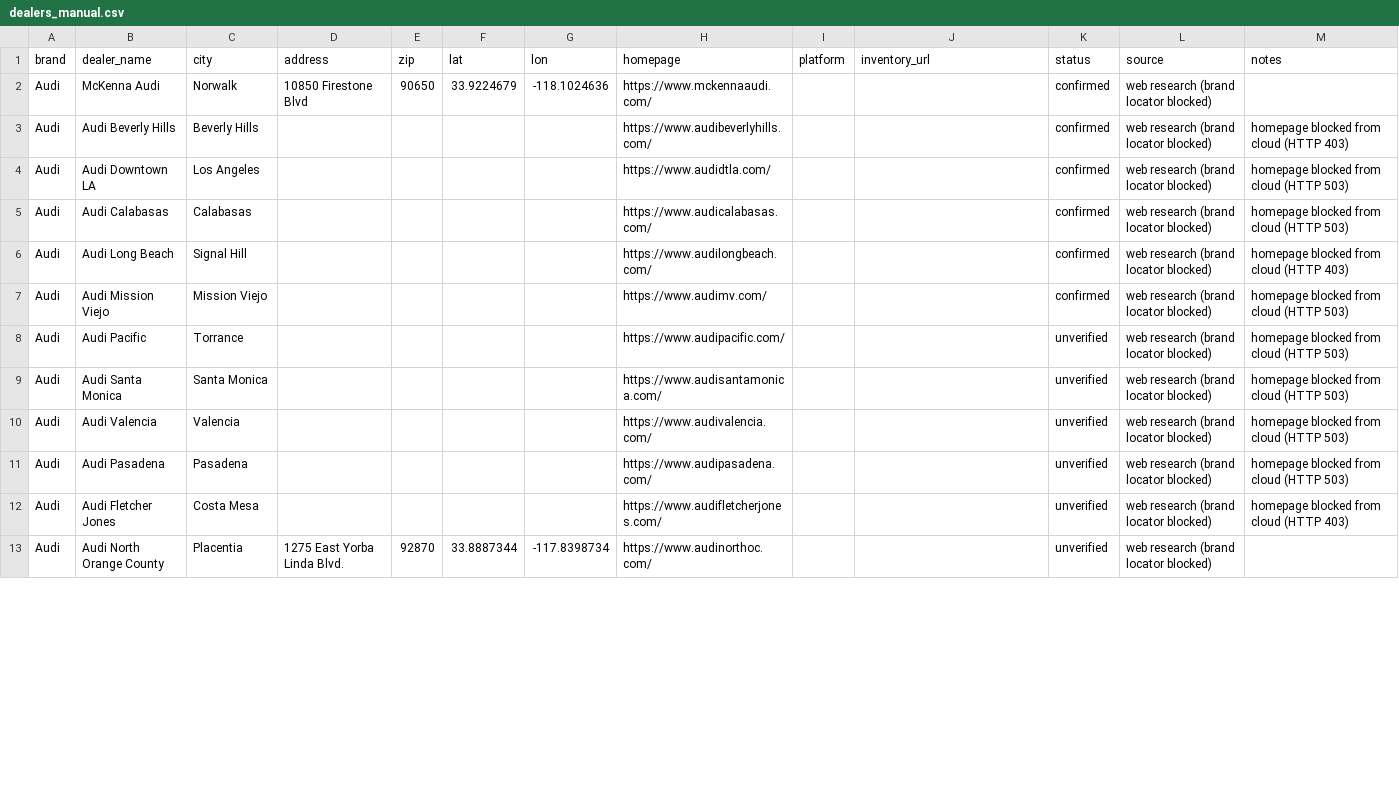
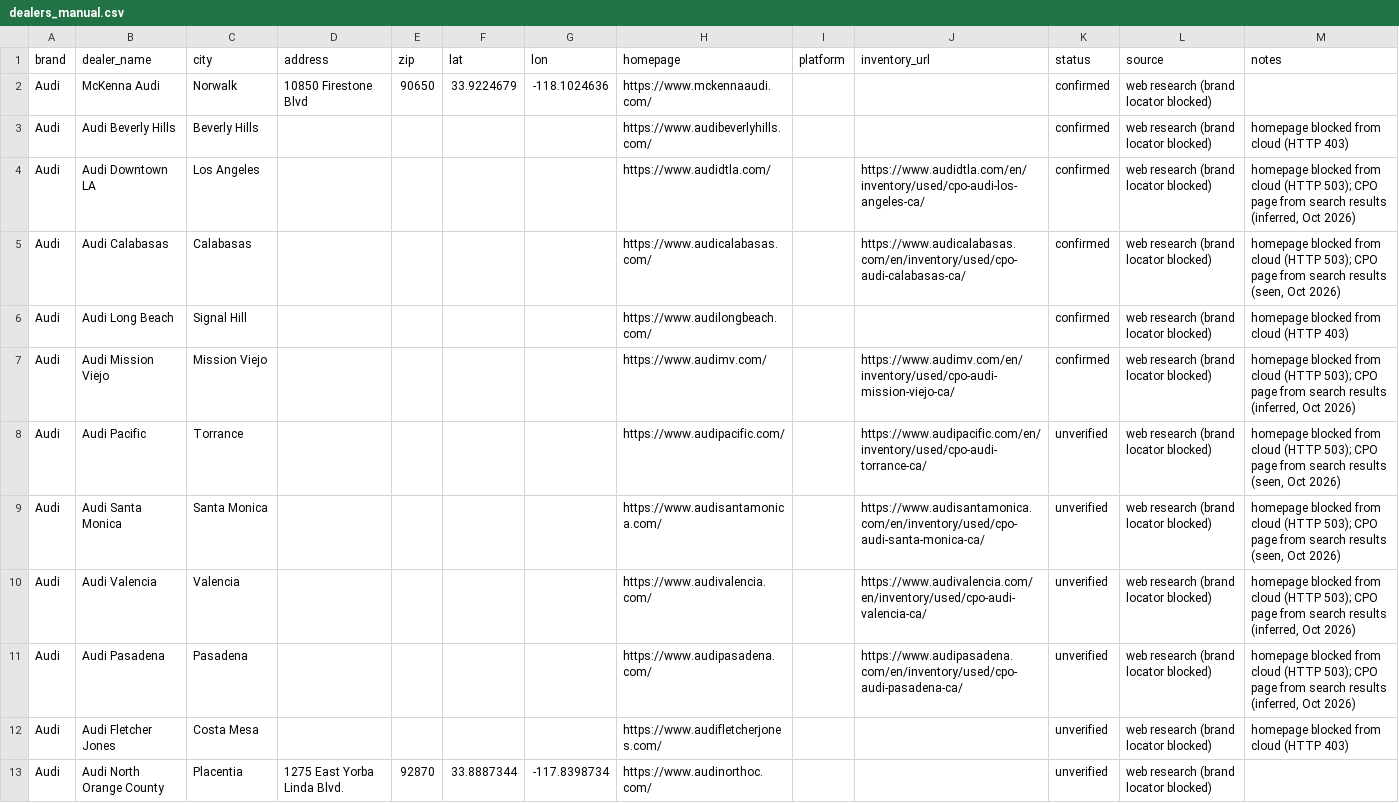
Before and after one commit to jhpdrbl/Car-finder-Ross, a CSV file: data/dealers_manual.csv, drawn as a sheet; only a part is shown; the diff covers the shown part only.

```diff
--- a/data/dealers_manual.csv
+++ b/data/dealers_manual.csv
@@ -3,10 +3,10 @@ Audi,McKenna Audi,Norwalk,10850 Firestone Blvd,90650,33.9224679,-118.1024636,htt
 Audi,Audi Beverly Hills,Beverly Hills,,,,,https://www.audibeverlyhills.com/,,,confirmed,web research (brand locator blocked),homepage blocked from cloud (HTTP 403)
-Audi,Audi Downtown LA,Los Angeles,,,,,https://www.audidtla.com/,,,confirmed,web research (brand locator blocked),homepage blocked from cloud (HTTP 503)
-Audi,Audi Calabasas,Calabasas,,,,,https://www.audicalabasas.com/,,,confirmed,web research (brand locator blocked),homepage blocked from cloud (HTTP 503)
+Audi,Audi Downtown LA,Los Angeles,,,,,https://www.audidtla.com/,,https://www.audidtla.com/en/inventory/used/cpo-audi-los-angeles-ca/,confirmed,web research (brand locator blocked),"homepage blocked from cloud (HTTP 503); CPO page from search results (inferred, Oct 2026)"
+Audi,Audi Calabasas,Calabasas,,,,,https://www.audicalabasas.com/,,https://www.audicalabasas.com/en/inventory/used/cpo-audi-calabasas-ca/,confirmed,web research (brand locator blocked),"homepage blocked from cloud (HTTP 503); CPO page from search results (seen, Oct 2026)"
 Audi,Audi Long Beach,Signal Hill,,,,,https://www.audilongbeach.com/,,,confirmed,web research (brand locator blocked),homepage blocked from cloud (HTTP 403)
-Audi,Audi Mission Viejo,Mission Viejo,,,,,https://www.audimv.com/,,,confirmed,web research (brand locator blocked),homepage blocked from cloud (HTTP 503)
-Audi,Audi Pacific,Torrance,,,,,https://www.audipacific.com/,,,unverified,web research (brand locator blocked),homepage blocked from cloud (HTTP 503)
-Audi,Audi Santa Monica,Santa Monica,,,,,https://www.audisantamonica.com/,,,unverified,web research (brand locator blocked),homepage blocked from cloud (HTTP 503)
-Audi,Audi Valencia,Valencia,,,,,https://www.audivalencia.com/,,,unverified,web research (brand locator blocked),homepage blocked from cloud (HTTP 503)
-Audi,Audi Pasadena,Pasadena,,,,,https://www.audipasadena.com/,,,unverified,web research (brand locator blocked),homepage blocked from cloud (HTTP 503)
+Audi,Audi Mission Viejo,Mission Viejo,,,,,https://www.audimv.com/,,https://www.audimv.com/en/inventory/used/cpo-audi-mission-viejo-ca/,confirmed,web research (brand locator blocked),"homepage blocked from cloud (HTTP 503); CPO page from search results (inferred, Oct 2026)"
+Audi,Audi Pacific,Torrance,,,,,https://www.audipacific.com/,,https://www.audipacific.com/en/inventory/used/cpo-audi-torrance-ca/,unverified,web research (brand locator blocked),"homepage blocked from cloud (HTTP 503); CPO page from search results (seen, Oct 2026)"
+Audi,Audi Santa Monica,Santa Monica,,,,,https://www.audisantamonica.com/,,https://www.audisantamonica.com/en/inventory/used/cpo-audi-santa-monica-ca/,unverified,web research (brand locator blocked),"homepage blocked from cloud (HTTP 503); CPO page from search results (seen, Oct 2026)"
+Audi,Audi Valencia,Valencia,,,,,https://www.audivalencia.com/,,https://www.audivalencia.com/en/inventory/used/cpo-audi-valencia-ca/,unverified,web research (brand locator blocked),"homepage blocked from cloud (HTTP 503); CPO page from search results (inferred, Oct 2026)"
+Audi,Audi Pasadena,Pasadena,,,,,https://www.audipasadena.com/,,https://www.audipasadena.com/en/inventory/used/cpo-audi-pasadena-ca/,unverified,web research (brand locator blocked),"homepage blocked from cloud (HTTP 503); CPO page from search results (inferred, Oct 2026)"
 Audi,Audi Fletcher Jones,Costa Mesa,,,,,https://www.audifletcherjones.com/,,,unverified,web research (brand locator blocked),homepage blocked from cloud (HTTP 403)
```
Also changed, not shown: 4 removed rows and 32 edited cells elsewhere in this file, data/coverage.csv, data/dealers.csv, 3 other files.
